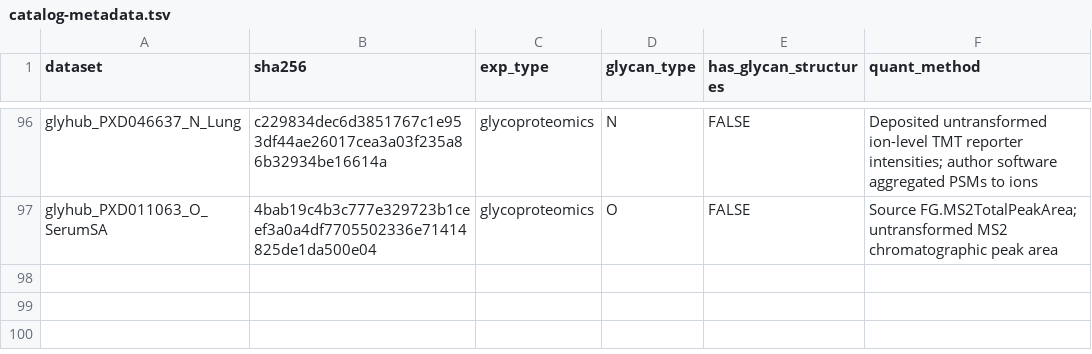
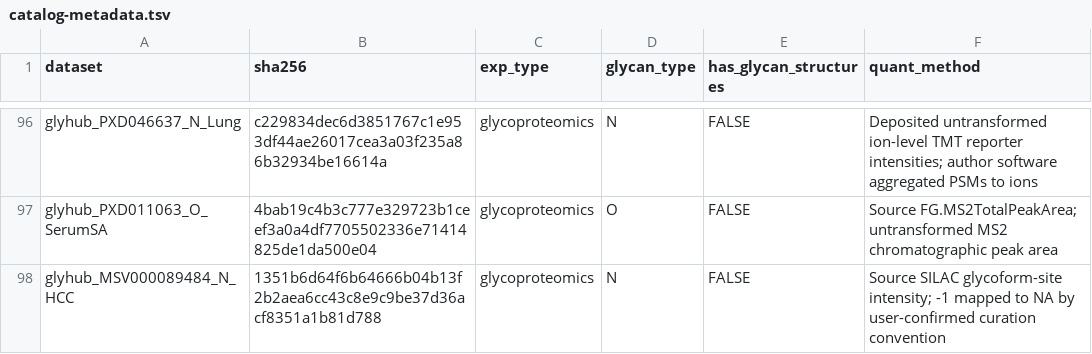
Before and after one commit to glycoverse/glyhub, a TSV file: inst/extdata/catalog-metadata.tsv, drawn as a sheet; only a part is shown, gaps mark what is left out.

Commit message:
Complete catalog metadata for pGlycoQuant and guard manifest synchronization

```diff
--- a/inst/extdata/catalog-metadata.tsv
+++ b/inst/extdata/catalog-metadata.tsv
@@ -97 +97,2 @@ glyhub_PXD046637_N_Lung	c229834dec6d3851767c1e953df44ae26017cea3a03f235a86b32934
 glyhub_PXD011063_O_SerumSA	4bab19c4b3c777e329723b1ceef3a0a4df7705502336e71414825de1da500e04	glycoproteomics	O	FALSE	Source FG.MS2TotalPeakArea; untransformed MS2 chromatographic peak area
+glyhub_MSV000089484_N_HCC	1351b6d64f6b64666b04b13f2b2aea6cc43c8e9c9be37d36acf8351a1b81d788	glycoproteomics	N	FALSE	Source SILAC glycoform-site intensity; -1 mapped to NA by user-confirmed curation convention
```
Also changed, not shown: 1 other file.
